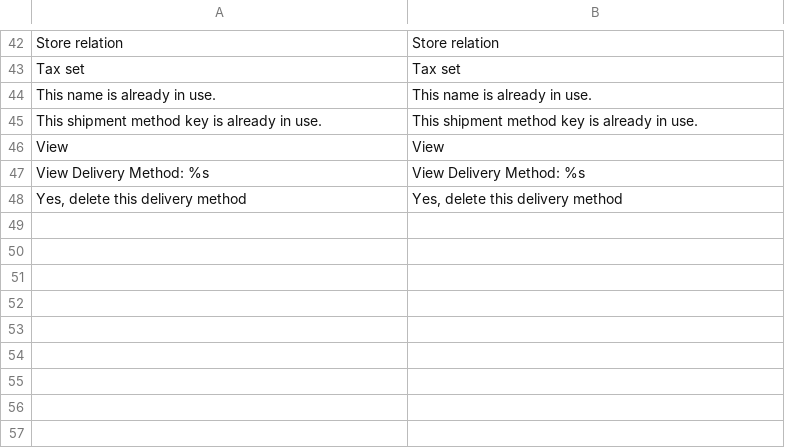
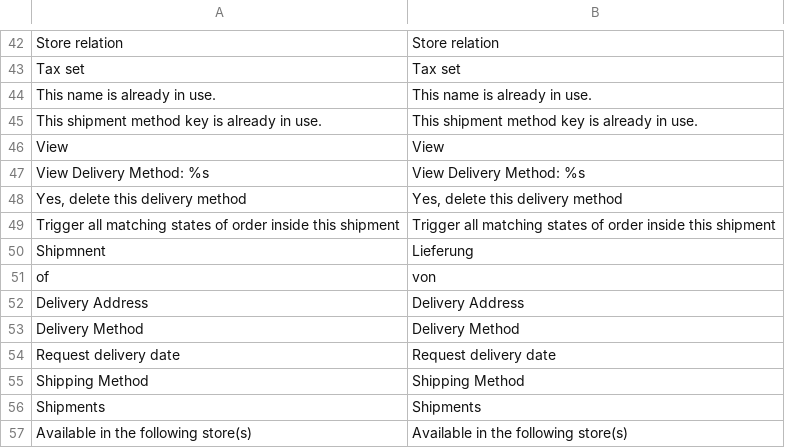
Before and after one commit to spryker/shipment-gui, a CSV file: data/translation/Zed/en_US.csv, drawn as a sheet; only a part is shown, gaps mark what is left out.

```diff
--- a/data/translation/Zed/en_US.csv
+++ b/data/translation/Zed/en_US.csv
@@ -48 +48,10 @@ View,View
 "Yes, delete this delivery method","Yes, delete this delivery method"
+"Trigger all matching states of order inside this shipment","Trigger all matching states of order inside this shipment"
+Shipmnent,Lieferung
+of,von
+"Delivery Address","Delivery Address"
+"Delivery Method","Delivery Method"
+"Request delivery date","Request delivery date"
+"Shipping Method","Shipping Method"
+Shipments,Shipments
+"Available in the following store(s)","Available in the following store(s)"
```
Also changed, not shown: data/translation/Zed/de_DE.csv, 1 other file.
